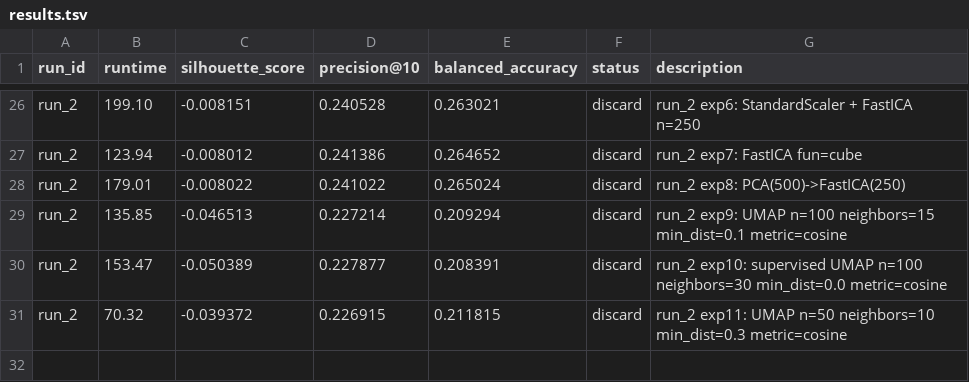
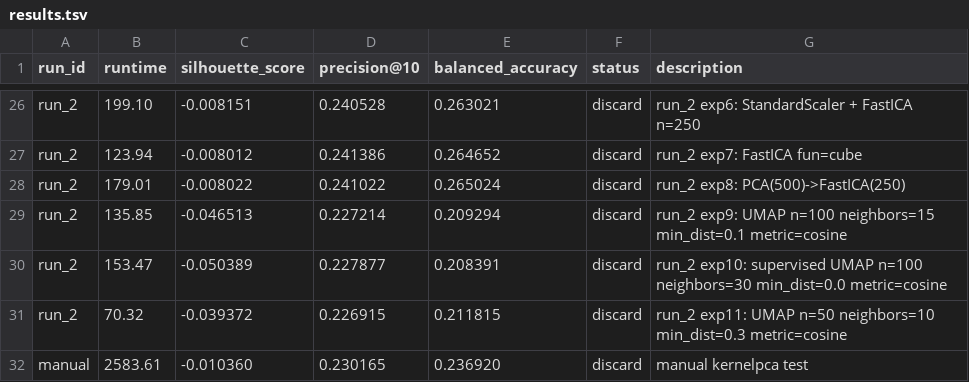
Before and after one commit to zhang-j-j/stat-390-project, a TSV file: results/results.tsv, drawn as a sheet; only a part is shown, gaps mark what is left out; the diff names each change by its address in the sheet, - before the commit and + after, or states it on an @@ line.

Commit message:
week 6: manual run of kernel PCA

```diff
--- a/results/results.tsv
+++ b/results/results.tsv
+row 32: manual | 2583.61 | -0.010360 | 0.230165 | 0.236920 | discard | manual kernelpca test
```
Also changed, not shown: 4 other files.
